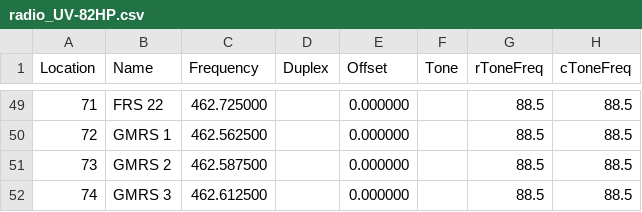
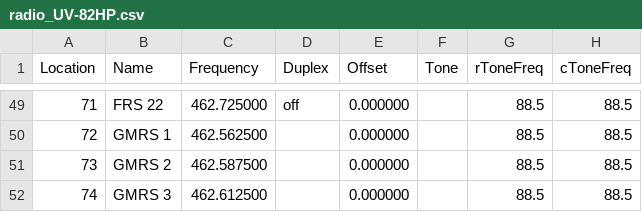
Before and after one commit to RyanBalfanz/CHIRP-configurations, a CSV file: radio_UV-82HP.csv, drawn as a sheet; only a part is shown, gaps mark what is left out; the diff covers the shown part only; the diff names each change by its address in the sheet, - before the commit and + after, or states it on an @@ line.

```diff
--- a/radio_UV-82HP.csv
+++ b/radio_UV-82HP.csv
-D49 (Duplex): (empty)
+D49 (Duplex): off
```
Also changed, not shown: 3 added rows, 3 removed rows and 70 edited cells elsewhere in this file, radio_BF-F8HP.csv.
